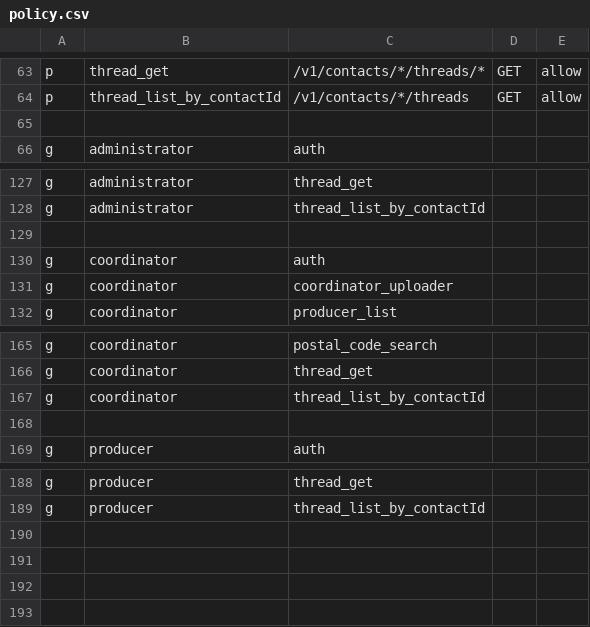
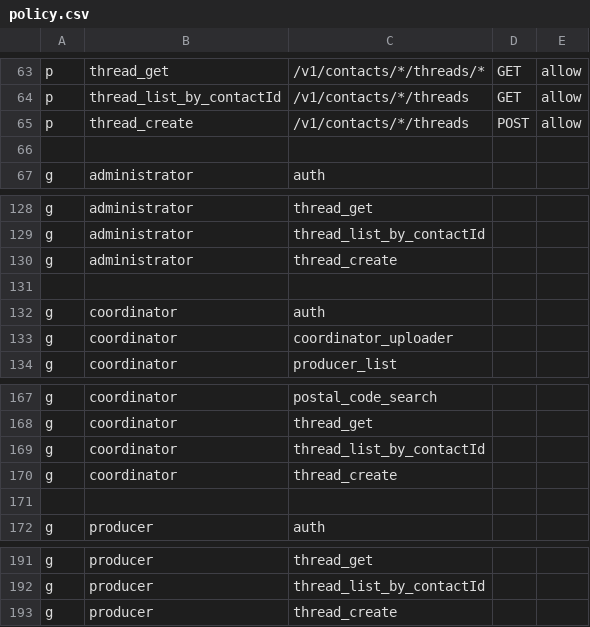
Before and after one commit to and-period/furumaru, a CSV file: api/config/gateway/admin/rbac/policy.csv, drawn as a sheet; only a part is shown, gaps mark what is left out; the diff names each change by its address in the sheet, - before the commit and + after, or states it on an @@ line.

Commit message:
feat: add createThread policy

```diff
--- a/api/config/gateway/admin/rbac/policy.csv
+++ b/api/config/gateway/admin/rbac/policy.csv
+row 65: p | thread_create | /v1/contacts/*/threads | POST | allow
+row 130: g | administrator | thread_create
+row 170: g | coordinator | thread_create
+row 193: g | producer | thread_create
```
